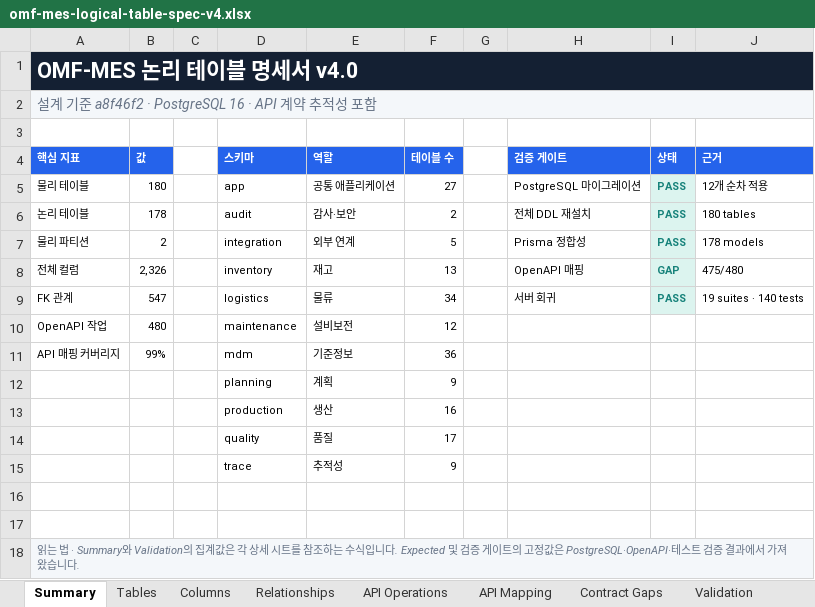
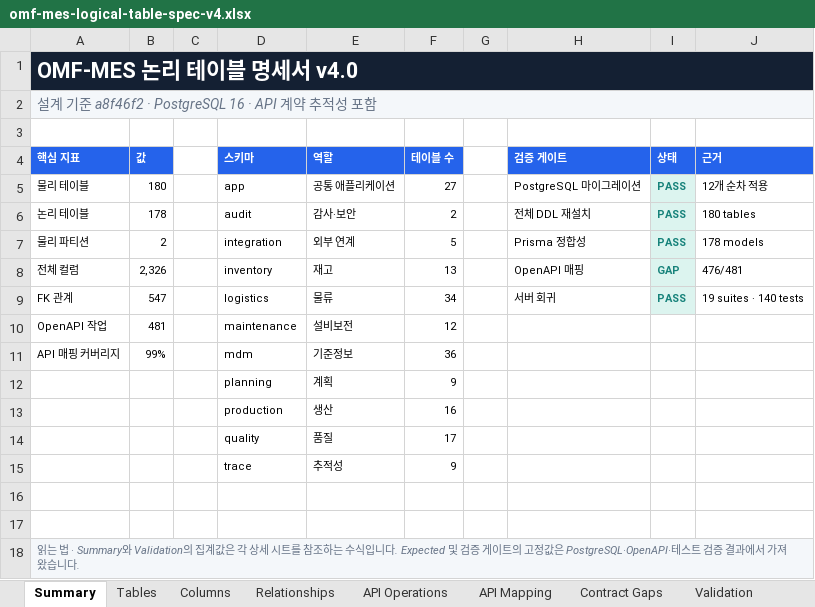
Before and after one commit to CREFLEINC/omf-mes-server, an Excel workbook: outputs/01a0376d-9b7c-7ce0-be72-2df4ecd65d94/omf-mes-logical-table-spec-v4.xlsx, sheet Summary, drawn as a sheet; values as stored, in another font and other column widths than the file's, no borders; the diff names each change by its address in the sheet, - before the commit and + after, or states it on an @@ line.

```diff
--- a/outputs/01a0376d-9b7c-7ce0-be72-2df4ecd65d94/omf-mes-logical-table-spec-v4.xlsx (sheet Summary)
+++ b/outputs/01a0376d-9b7c-7ce0-be72-2df4ecd65d94/omf-mes-logical-table-spec-v4.xlsx (sheet Summary)
-J8 (근거): 475/480
+J8 (근거): 476/481
-B10 (값): 480
+B10 (값): 481
```
Also changed, not shown: sheet API Mapping, sheet API Operations, sheet Validation, 10 other files.
